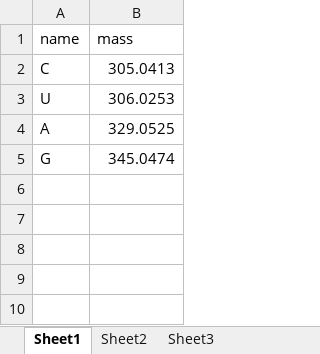
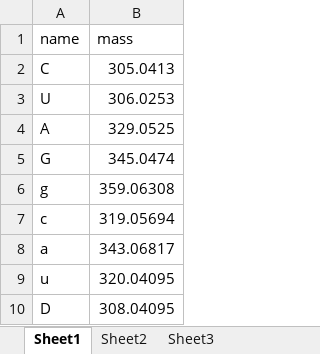
Before and after one commit to Shangsi-Lin/RNA_simulation, an Excel workbook: dictionary.xlsx, sheet Sheet1, drawn as a sheet; values as stored, in another font and other column widths than the file's, no borders; the diff names each change by its address in the sheet, - before the commit and + after, or states it on an @@ line.

```diff
--- a/dictionary.xlsx (sheet Sheet1)
+++ b/dictionary.xlsx (sheet Sheet1)
+row 6: g | 359.06308
+row 7: c | 319.05694
+row 8: a | 343.06817
+row 9: u | 320.04095
+row 10: D | 308.04095
```
Also changed, not shown: 2 other files.
